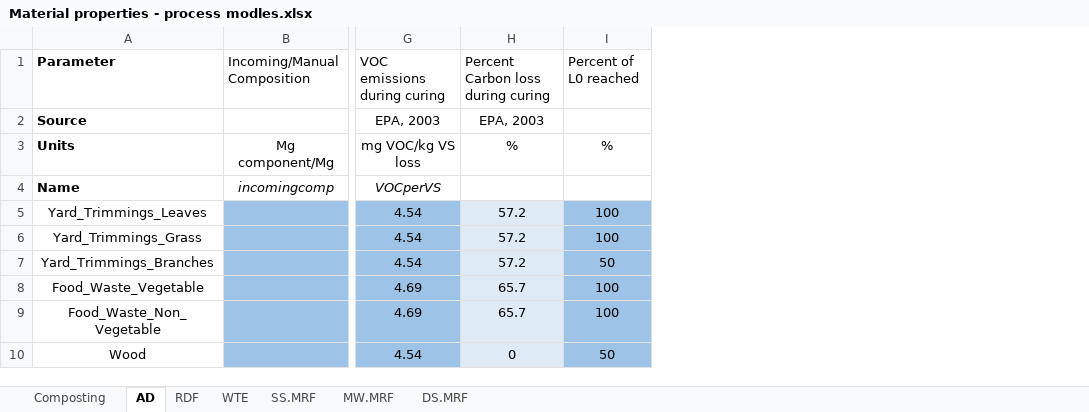
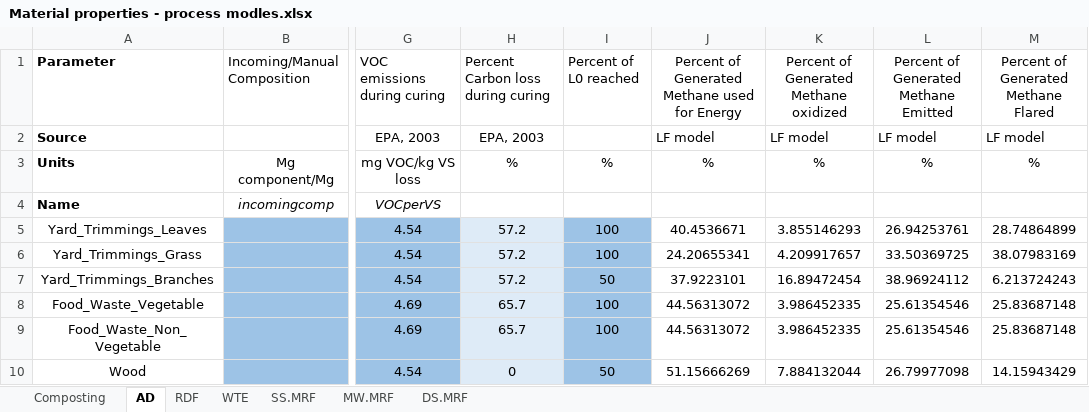
Before and after one commit to SwolfPy-Project/swolfpy, an Excel workbook: Material properties - process modles.xlsx, sheet AD, drawn as a sheet; only a part is shown, gaps mark what is left out; values as stored, in another font and other column widths than the file's, no borders; the diff names each change by its address in the sheet, - before the commit and + after, or states it on an @@ line.

```diff
--- a/Material properties - process modles.xlsx (sheet AD)
+++ b/Material properties - process modles.xlsx (sheet AD)
+column J, rows 1-10: Percent of Generated Methane used for Energy | LF model | % |  | 40.4536671 | 24.20655341 | 37.9223101 | 44.56313072 | 44.56313072 | 51.15666269
+column K, rows 1-10: Percent of Generated Methane oxidized | LF model | % |  | 3.855146293 | 4.209917657 | 16.89472454 | 3.986452335 | 3.986452335 | 7.884132044
+column L, rows 1-10: Percent of Generated Methane Emitted | LF model | % |  | 26.94253761 | 33.50369725 | 38.96924112 | 25.61354546 | 25.61354546 | 26.79977098
+column M, rows 1-10: Percent of Generated Methane Flared | LF model | % |  | 28.74864899 | 38.07983169 | 6.213724243 | 25.83687148 | 25.83687148 | 14.15943429
```
Also changed, not shown: sheet Composting, 7 other files.
